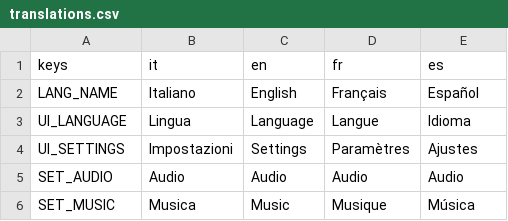
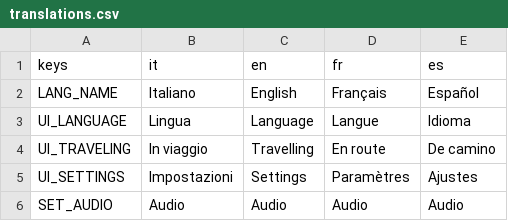
Before and after one commit to rikigianga24/TerraMia, a CSV file: localization/translations.csv, drawn as a sheet; only a part is shown; the shorter side is filled out with more unchanged rows; the diff names each change by its address in the sheet, - before the commit and + after, or states it on an @@ line.

```diff
--- a/localization/translations.csv
+++ b/localization/translations.csv
+row 4: UI_TRAVELING | In viaggio | Travelling | En route | De camino
```
Also changed, not shown: 7 other files.
